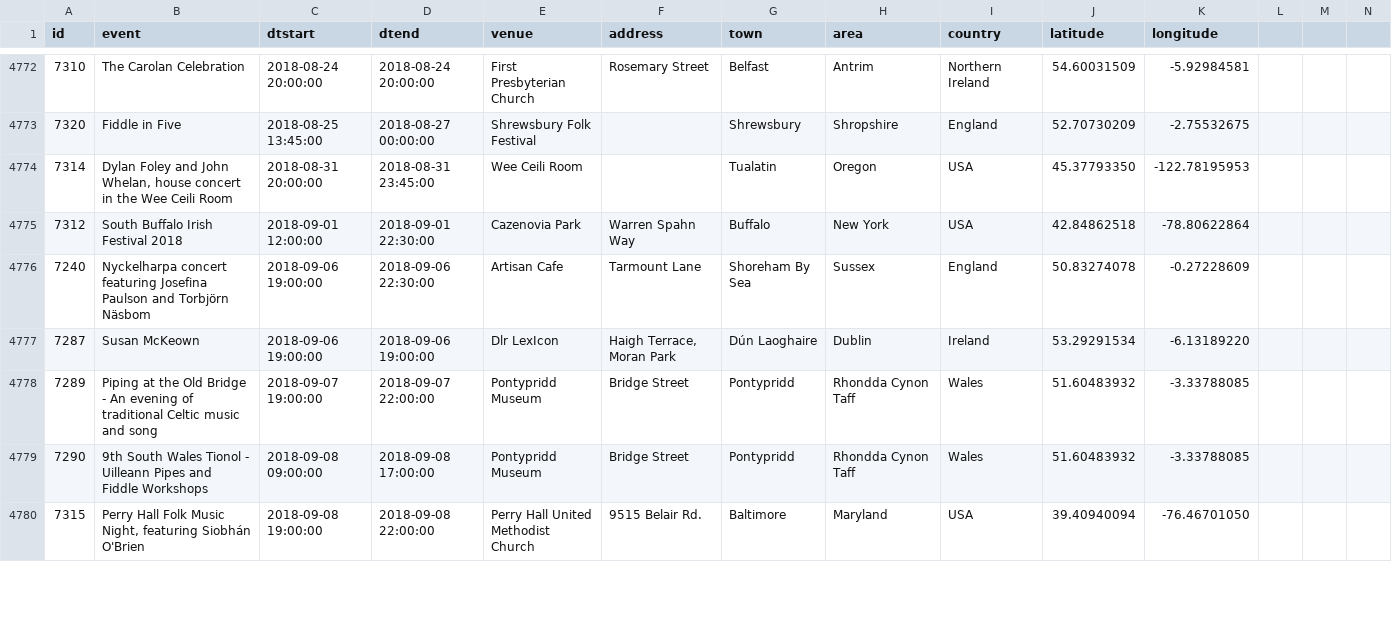
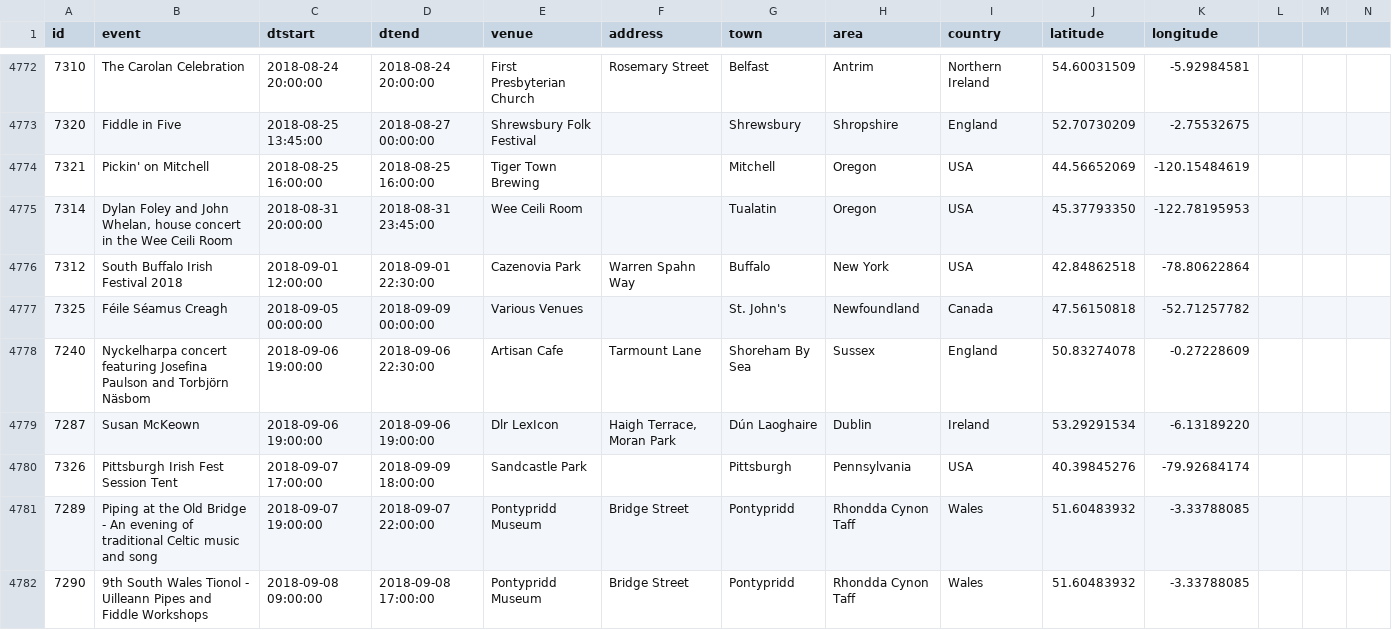
Before and after one commit to adactio/TheSession-data, a CSV file: csv/events.csv, drawn as a sheet; only a part is shown, gaps mark what is left out; the shorter side is filled out with more unchanged rows; the diff covers the shown part only; the diff names each change by its address in the sheet, - before the commit and + after, or states it on an @@ line.

```diff
--- a/csv/events.csv
+++ b/csv/events.csv
+row 4774: 7321 | Pickin' on Mitchell | 2018-08-25 16:00:00 | 2018-08-25 16:00:00 | Tiger Town Brewing |  | Mitchell | Oregon | USA | 44.56652069 | -120.15484619
+row 4777: 7325 | Féile Séamus Creagh | 2018-09-05 00:00:00 | 2018-09-09 00:00:00 | Various Venues |  | St. John's | Newfoundland | Canada | 47.56150818 | -52.71257782
+row 4780: 7326 | Pittsburgh Irish Fest Session Tent | 2018-09-07 17:00:00 | 2018-09-09 18:00:00 | Sandcastle Park |  | Pittsburgh | Pennsylvania | USA | 40.39845276 | -79.92684174
```
Also changed, not shown: 3 added rows and 136 edited cells elsewhere in this file, csv/sessions.csv, 7 other files.
